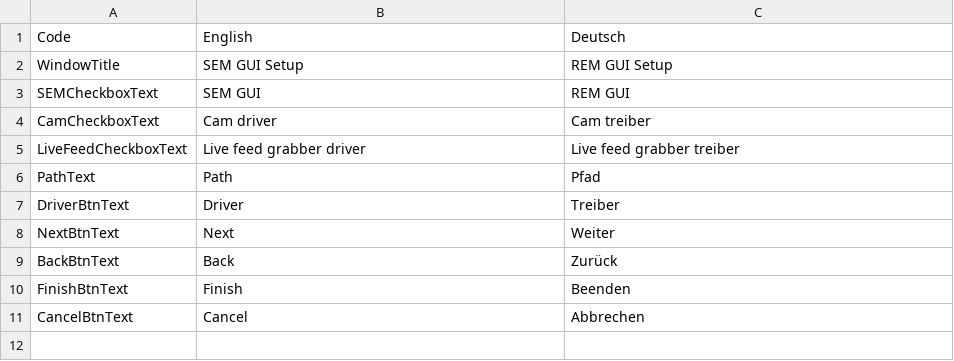
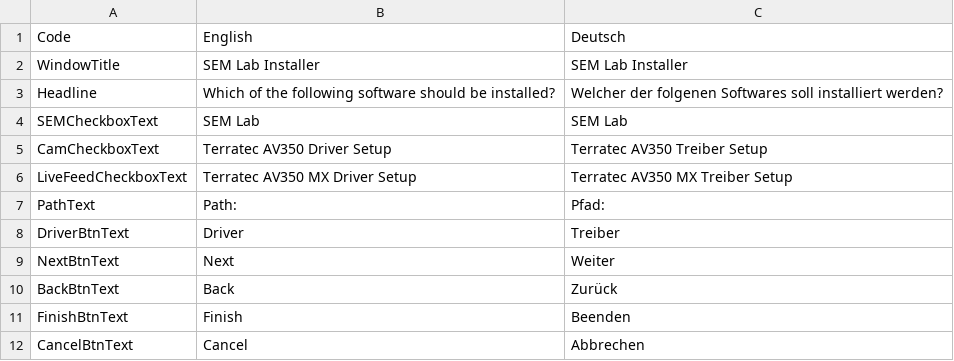
Before and after one commit to Devhoven/SEM-Lab, a CSV file: assets/Translations.csv, drawn as a sheet.

```diff
--- a/assets/Translations.csv
+++ b/assets/Translations.csv
@@ -1,7 +1,8 @@
 Code;English;Deutsch
-WindowTitle;SEM GUI Setup;REM GUI Setup
-SEMCheckboxText;SEM GUI;REM GUI
-CamCheckboxText;Cam driver;Cam treiber
-LiveFeedCheckboxText;Live feed grabber driver;Live feed grabber treiber
-PathText;Path;Pfad
+WindowTitle;SEM Lab Installer;SEM Lab Installer
+Headline;Which of the following software should be installed?;Welcher der folgenen Softwares soll installiert werden?
+SEMCheckboxText;SEM Lab;SEM Lab
+CamCheckboxText;Terratec AV350 Driver Setup;Terratec AV350 Treiber Setup
+LiveFeedCheckboxText;Terratec AV350 MX Driver Setup;Terratec AV350 MX Treiber Setup
+PathText;Path:;Pfad:
 DriverBtnText;Driver;Treiber
```
Also changed, not shown: 2 other files.
